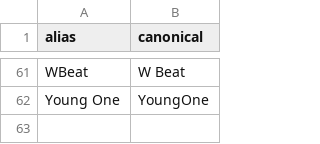
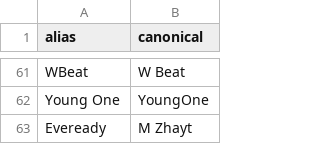
Before and after one commit to russluber/project-rap-sheet, a CSV file: data/emcee_aliases.csv, drawn as a sheet; only a part is shown, gaps mark what is left out; the diff names each change by its address in the sheet, - before the commit and + after, or states it on an @@ line.

Commit message:
Added 'Eveready' as M Zhayt's alias and refreshed datasets to reflect this change

```diff
--- a/data/emcee_aliases.csv
+++ b/data/emcee_aliases.csv
+row 63: Eveready | M Zhayt
```
Also changed, not shown: data/processed/emcees.csv, 1 other file.
